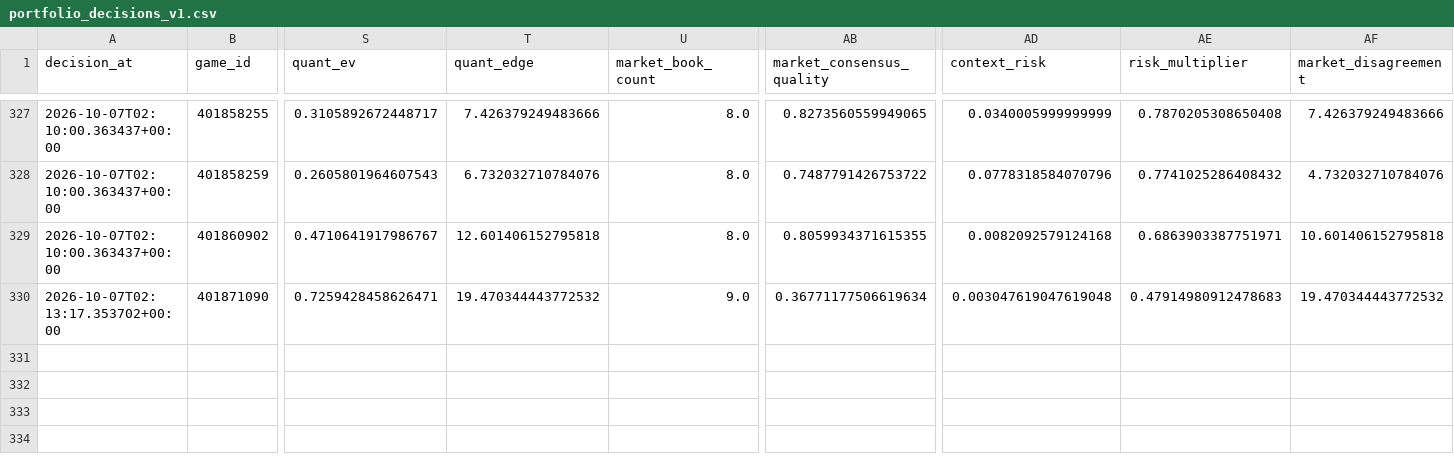
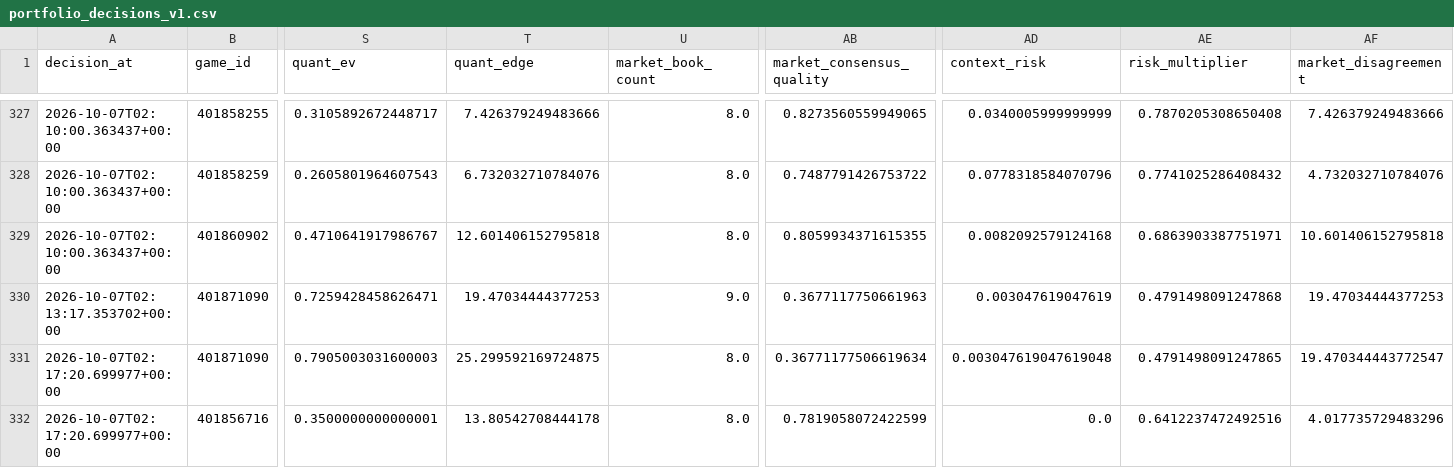
Before and after one commit to konnorharbin-star/harbin-sports-analytics, a CSV file: history/portfolio_decisions_v1.csv, drawn as a sheet; only a part is shown, gaps mark what is left out; rows hold the shown columns only; the diff names each change by its address in the sheet, - before the commit and + after, or states it on an @@ line.

```diff
--- a/history/portfolio_decisions_v1.csv
+++ b/history/portfolio_decisions_v1.csv
-T330 (quant_edge): 19.470344443772532
+T330 (quant_edge): 19.47034444377253
-AB330 (market_consensus_quality): 0.36771177506619634
+AB330 (market_consensus_quality): 0.3677117750661963
-AD330 (context_risk): 0.003047619047619048
+AD330 (context_risk): 0.003047619047619
-AE330 (risk_multiplier): 0.47914980912478683
+AE330 (risk_multiplier): 0.4791498091247868
-AF330 (market_disagreement): 19.470344443772532
+AF330 (market_disagreement): 19.47034444377253
+row 331: 2026-10-07T02:17:20.699977+00:00 | 401871090 | 0.7905003031600003 | 25.299592169724875 | 8.0 | 0.36771177506619634 | 0.003047619047619048 | 0.4791498091247865 | 19.470344443772547
+row 332: 2026-10-07T02:17:20.699977+00:00 | 401856716 | 0.3500000000000001 | 13.80542708444178 | 8.0 | 0.7819058072422599 | 0.0 | 0.6412237472492516 | 4.017735729483296
```
Also changed, not shown: docs/latest.csv, outputs/cfb_model_2026_week6.csv, 37 other files.
